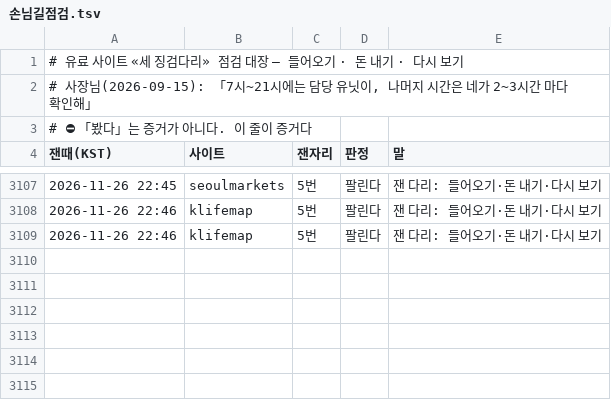
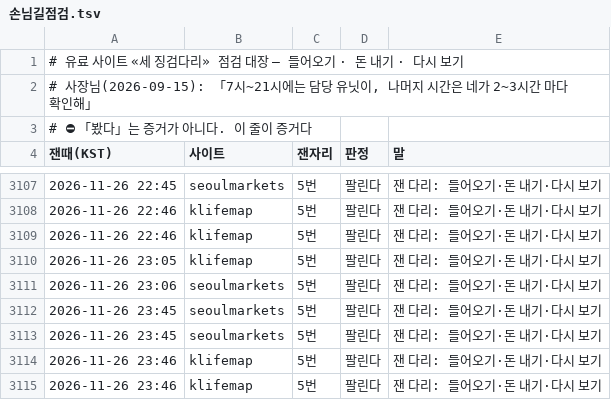
Before and after one commit to parkintaek2-gif/seoulmarkets, a TSV file: docs/손님길점검.tsv, drawn as a sheet; only a part is shown, gaps mark what is left out.

```diff
--- a/docs/손님길점검.tsv
+++ b/docs/손님길점검.tsv
@@ -3109 +3109,7 @@
 2026-11-26 22:46	klifemap	5번	팔린다	잰 다리: 들어오기·돈 내기·다시 보기
+2026-11-26 23:05	klifemap	5번	팔린다	잰 다리: 들어오기·돈 내기·다시 보기
+2026-11-26 23:06	seoulmarkets	5번	팔린다	잰 다리: 들어오기·돈 내기·다시 보기
+2026-11-26 23:45	seoulmarkets	5번	팔린다	잰 다리: 들어오기·돈 내기·다시 보기
+2026-11-26 23:45	seoulmarkets	5번	팔린다	잰 다리: 들어오기·돈 내기·다시 보기
+2026-11-26 23:46	klifemap	5번	팔린다	잰 다리: 들어오기·돈 내기·다시 보기
+2026-11-26 23:46	klifemap	5번	팔린다	잰 다리: 들어오기·돈 내기·다시 보기
```
Also changed, not shown: 1 other file.
